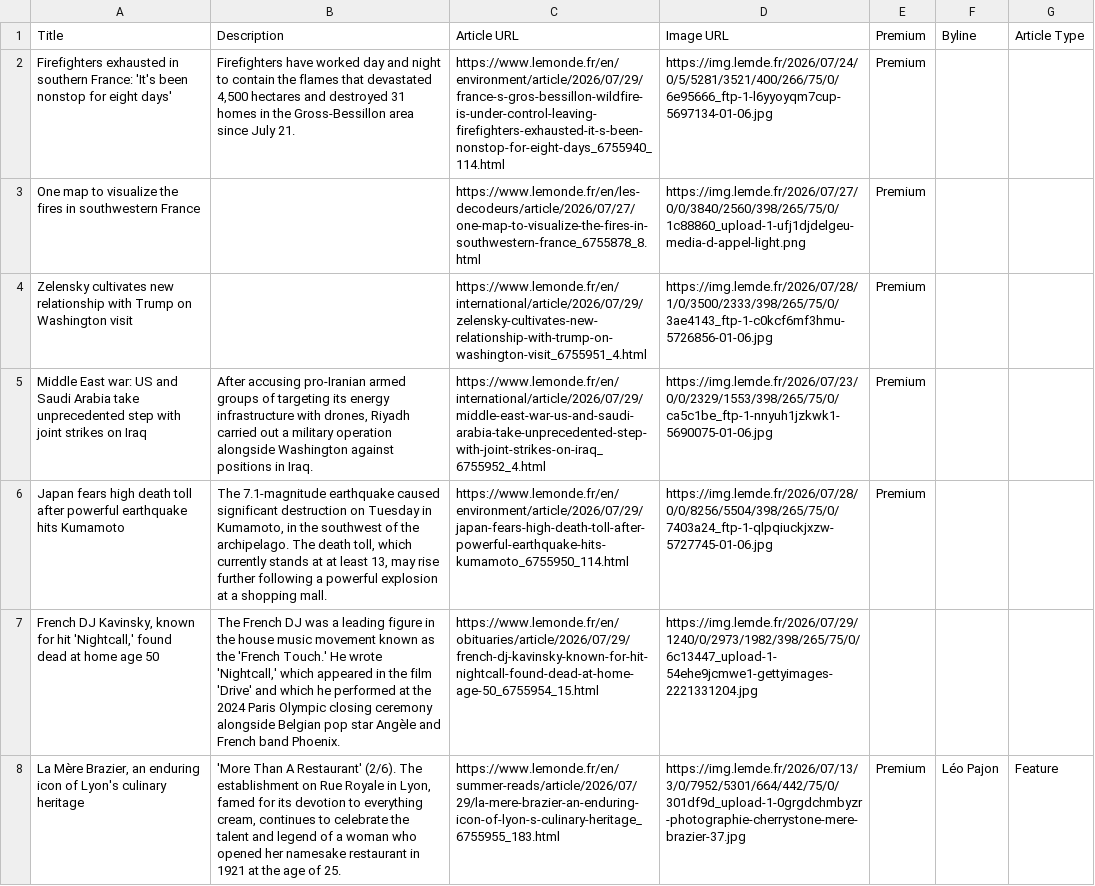
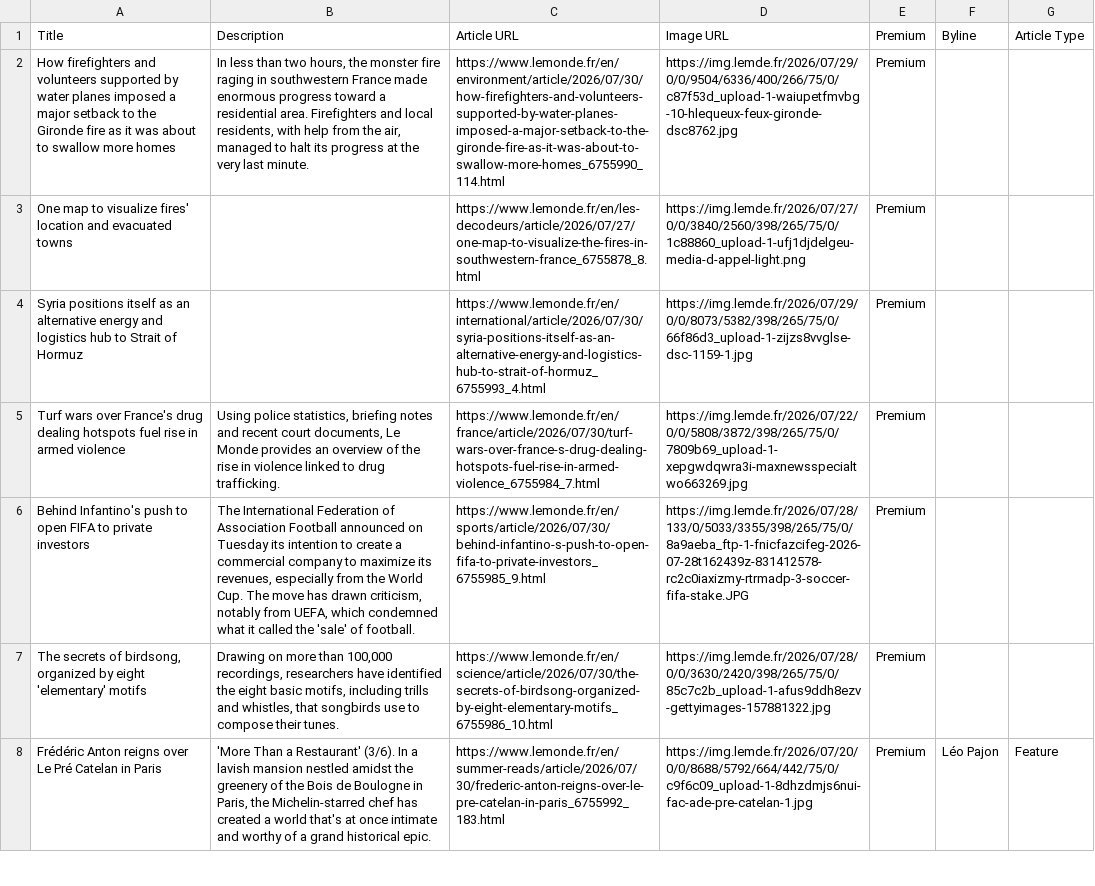
Before and after one commit to vnn8248/homework-07, a CSV file: leMonde-homepage-articles.csv, drawn as a sheet; only a part is shown; removed rows and columns are numbered as before the commit, all else as after; the diff covers the shown part only; the diff names each change by its address in the sheet, - before the commit and + after, or states it on an @@ line.

```diff
--- a/leMonde-homepage-articles.csv
+++ b/leMonde-homepage-articles.csv
-A2: Firefighters exhausted in southern France: 'It's been nonstop for eight days'
+A2: How firefighters and volunteers supported by water planes imposed a major setback to the Gironde fire as it was about to swallow more homes
-B2: Firefighters have worked day and night to contain the flames that devastated 4,500 hectares and destroyed 31 homes in the Gross-Bessillon area since July 21.
+B2: In less than two hours, the monster fire raging in southwestern France made enormous progress toward a residential area. Firefighters and local residents, with help from the air, managed to halt its progress at the very last minute.
-C2: https://www.lemonde.fr/en/environment/article/2026/07/29/france-s-gros-bessillon-wildfire-is-under-control-leaving-firefighters-exhausted-it-s-been-nonstop-for-eight-days_6755940_114.html
+C2: https://www.lemonde.fr/en/environment/article/2026/07/30/how-firefighters-and-volunteers-supported-by-water-planes-imposed-a-major-setback-to-the-gironde-fire-as-it-was-about-to-swallow-more-homes_6755990_114.html
-D2: https://img.lemde.fr/2026/07/24/0/5/5281/3521/400/266/75/0/6e95666_ftp-1-l6yyoyqm7cup-5697134-01-06.jpg
+D2: https://img.lemde.fr/2026/07/29/0/0/9504/6336/400/266/75/0/c87f53d_upload-1-waiupetfmvbg-10-hlequeux-feux-gironde-dsc8762.jpg
-A3: …to visualize the fires in southwestern France
+A3: …to visualize fires' location and evacuated towns
-A4: Zelensky cultivates new relationship with Trump on Washington visit
+A4: Syria positions itself as an alternative energy and logistics hub to Strait of Hormuz
-C4: https://www.lemonde.fr/en/international/article/2026/07/29/zelensky-cultivates-new-relationship-with-trump-on-washington-visit_6755951_4.html
+C4: https://www.lemonde.fr/en/international/article/2026/07/30/syria-positions-itself-as-an-alternative-energy-and-logistics-hub-to-strait-of-hormuz_6755993_4.html
-D4: https://img.lemde.fr/2026/07/28/1/0/3500/2333/398/265/75/0/3ae4143_ftp-1-c0kcf6mf3hmu-5726856-01-06.jpg
+D4: https://img.lemde.fr/2026/07/29/0/0/8073/5382/398/265/75/0/66f86d3_upload-1-zijzs8vvglse-dsc-1159-1.jpg
+row 5: Turf wars over France's drug dealing hotspots fuel rise in armed violence | Using police statistics, briefing notes and recent court documents, Le Monde provides an overview of the rise in violence linked to drug trafficking. | https://www.lemonde.fr/en/france/article/2026/07/30/turf-wars-over-france-s-drug-dealing-hotspots-fuel-rise-in-armed-violence_6755984_7.html | https://img.lemde.fr/2026/07/22/0/0/5808/3872/398/265/75/0/7809b69_upload-1-xepgwdqwra3i-maxnewsspecialtwo663269.jpg | Premium
-A6: Middle East war: US and Saudi Arabia take unprecedented step with joint strikes on Iraq
+A6: Behind Infantino's push to open FIFA to private investors
-B6: After accusing pro-Iranian armed groups of targeting its energy infrastructure with drones, Riyadh carried out a military operation alongside Washington against positions in Iraq.
+B6: The International Federation of Association Football announced on Tuesday its intention to create a commercial company to maximize its revenues, especially from the World Cup. The move has drawn criticism, notably from UEFA, which condemned what it called the 'sale' of football.
-C6: https://www.lemonde.fr/en/international/article/2026/07/29/middle-east-war-us-and-saudi-arabia-take-unprecedented-step-with-joint-strikes-on-iraq_6755952_4.html
+C6: https://www.lemonde.fr/en/sports/article/2026/07/30/behind-infantino-s-push-to-open-fifa-to-private-investors_6755985_9.html
-D6: https://img.lemde.fr/2026/07/23/0/0/2329/1553/398/265/75/0/ca5c1be_ftp-1-nnyuh1jzkwk1-5690075-01-06.jpg
+D6: https://img.lemde.fr/2026/07/28/133/0/5033/3355/398/265/75/0/8a9aeba_ftp-1-fnicfazcifeg-2026-07-28t162439z-831412578-rc2c0iaxizmy-rtrmadp-3-soccer-fifa-stake.JPG
-A7: Japan fears high death toll after powerful earthquake hits Kumamoto
+A7: The secrets of birdsong, organized by eight 'elementary' motifs
-B7: The 7.1-magnitude earthquake caused significant destruction on Tuesday in Kumamoto, in the southwest of the archipelago. The death toll, which currently stands at at least 13, may rise further following a powerful explosion at a shopping mall.
+B7: Drawing on more than 100,000 recordings, researchers have identified the eight basic motifs, including trills and whistles, that songbirds use to compose their tunes.
-C7: https://www.lemonde.fr/en/environment/article/2026/07/29/japan-fears-high-death-toll-after-powerful-earthquake-hits-kumamoto_6755950_114.html
+C7: https://www.lemonde.fr/en/science/article/2026/07/30/the-secrets-of-birdsong-organized-by-eight-elementary-motifs_6755986_10.html
-D7: https://img.lemde.fr/2026/07/28/0/0/8256/5504/398/265/75/0/7403a24_ftp-1-qlpqiuckjxzw-5727745-01-06.jpg
+D7: https://img.lemde.fr/2026/07/28/0/0/3630/2420/398/265/75/0/85c7c2b_upload-1-afus9ddh8ezv-gettyimages-157881322.jpg
-row 7: French DJ Kavinsky, known for hit 'Nightcall,' found dead at home age 50 | The French DJ was a leading figure in the house music movement known as the 'French Touch.' He wrote 'Nightcall,' which appeared in the film 'Drive' and which he performed at the 2024 Paris Olympic closing ceremony alongside Belgian pop star Angèle and French band Phoenix. | https://www.lemonde.fr/en/obituaries/article/2026/07/29/french-dj-kavinsky-known-for-hit-nightcall-found-dead-at-home-age-50_6755954_15.html | https://img.lemde.fr/2026/07/29/1240/0/2973/1982/398/265/75/0/6c13447_upload-1-54ehe9jcmwe1-gettyimages-2221331204.jpg
-A8: La Mère Brazier, an enduring icon of Lyon's culinary heritage
+A8: Frédéric Anton reigns over Le Pré Catelan in Paris
-B8: 'More Than A Restaurant' (2/6). The establishment on Rue Royale in Lyon, famed for its devotion to everything cream, continues to celebrate the talent and legend of a woman who opened her namesake restaurant in 1921 at the age of 25.
+B8: 'More Than a Restaurant' (3/6). In a lavish mansion nestled amidst the greenery of the Bois de Boulogne in Paris, the Michelin-starred chef has created a world that's at once intimate and worthy of a grand historical epic.
-C8: https://www.lemonde.fr/en/summer-reads/article/2026/07/29/la-mere-brazier-an-enduring-icon-of-lyon-s-culinary-heritage_6755955_183.html
+C8: https://www.lemonde.fr/en/summer-reads/article/2026/07/30/frederic-anton-reigns-over-le-pre-catelan-in-paris_6755992_183.html
-D8: https://img.lemde.fr/2026/07/13/3/0/7952/5301/664/442/75/0/301df9d_upload-1-0grgdchmbyzr-photographie-cherrystone-mere-brazier-37.jpg
+D8: https://img.lemde.fr/2026/07/20/0/0/8688/5792/664/442/75/0/c9f6c09_upload-1-8dhzdmjs6nui-fac-ade-pre-catelan-1.jpg
```
Also changed, not shown: 8 added rows, 8 removed rows and 27 edited cells elsewhere in this file.
